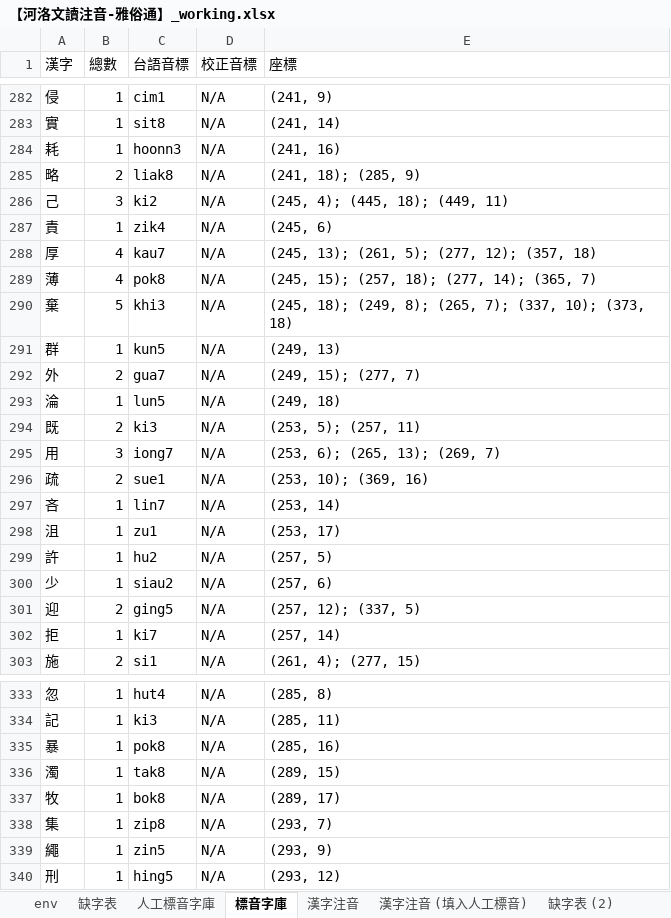
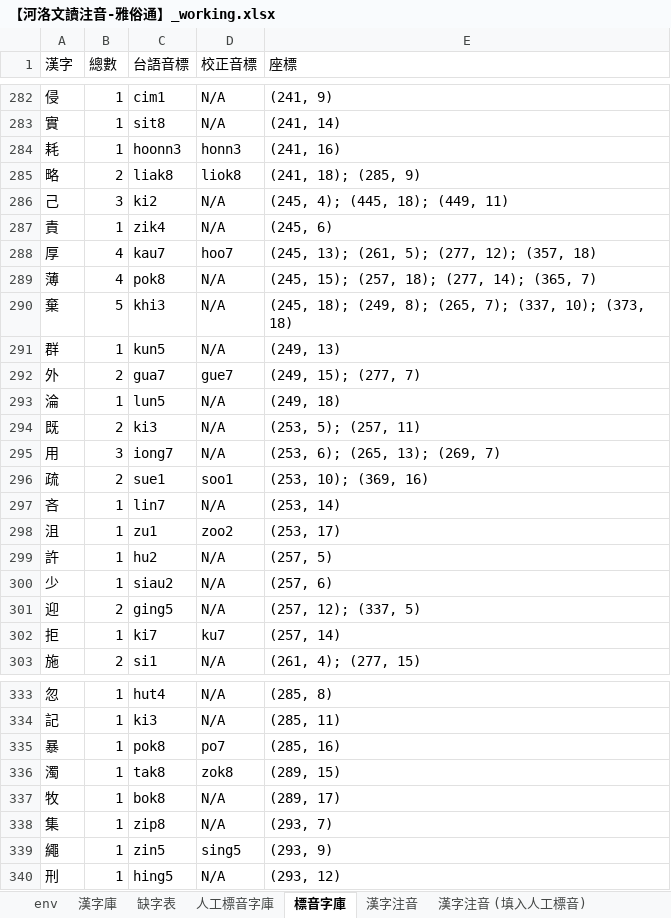
Before and after one commit to AlanJui/Piau-Im, an Excel workbook: output7/【河洛文讀注音-雅俗通】_working.xlsx, sheet 標音字庫, drawn as a sheet; only a part is shown, gaps mark what is left out; values as stored, in another font and other column widths than the file's, no borders; the diff covers the shown part only; the diff names each change by its address in the sheet, - before the commit and + after, or states it on an @@ line.

```diff
--- a/output7/【河洛文讀注音-雅俗通】_working.xlsx (sheet 標音字庫)
+++ b/output7/【河洛文讀注音-雅俗通】_working.xlsx (sheet 標音字庫)
+sheet tab: 漢字庫
-D284 (校正音標): N/A
+D284 (校正音標): honn3
-D285 (校正音標): N/A
+D285 (校正音標): liok8
-D288 (校正音標): N/A
+D288 (校正音標): hoo7
-D292 (校正音標): N/A
+D292 (校正音標): gue7
-D296 (校正音標): N/A
+D296 (校正音標): soo1
-D298 (校正音標): N/A
+D298 (校正音標): zoo2
-D302 (校正音標): N/A
+D302 (校正音標): ku7
-D335 (校正音標): N/A
+D335 (校正音標): po7
-D336 (校正音標): N/A
+D336 (校正音標): zok8
-D339 (校正音標): N/A
+D339 (校正音標): sing5
```
Also changed, not shown: 28 edited cells elsewhere in this sheet, sheet 漢字注音, sheet 人工標音字庫, sheet 缺字表, sheet env, formulas that keep their value, Documents/D100_彙集雅俗通十五音字典.xlsx, 10 other files.
